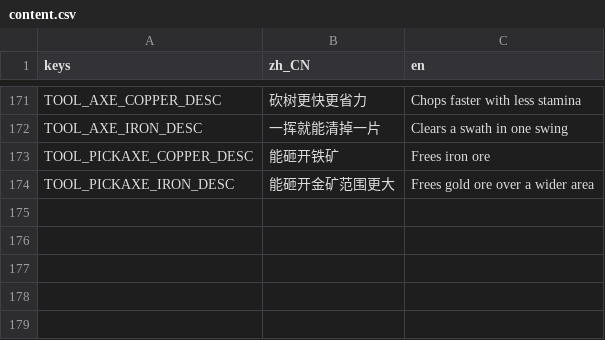
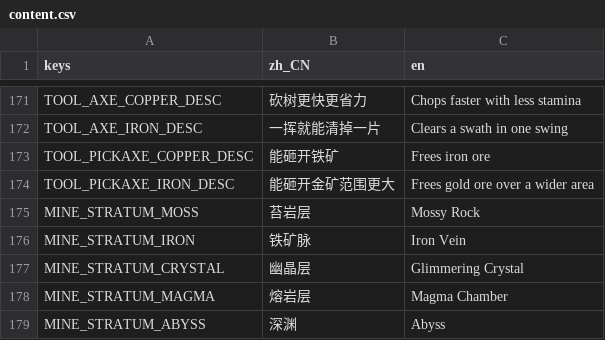
Before and after one commit to Laic7092/open-farm, a CSV file: assets/i18n/content.csv, drawn as a sheet; only a part is shown, gaps mark what is left out.

```diff
--- a/assets/i18n/content.csv
+++ b/assets/i18n/content.csv
@@ -174 +174,6 @@ TOOL_PICKAXE_COPPER_DESC,能砸开铁矿,Frees iron ore
 TOOL_PICKAXE_IRON_DESC,能砸开金矿范围更大,Frees gold ore over a wider area
+MINE_STRATUM_MOSS,苔岩层,Mossy Rock
+MINE_STRATUM_IRON,铁矿脉,Iron Vein
+MINE_STRATUM_CRYSTAL,幽晶层,Glimmering Crystal
+MINE_STRATUM_MAGMA,熔岩层,Magma Chamber
+MINE_STRATUM_ABYSS,深渊,Abyss
```
Also changed, not shown: assets/i18n/ui.csv, 38 other files.
